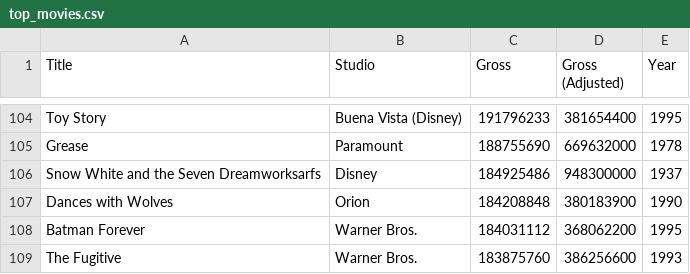
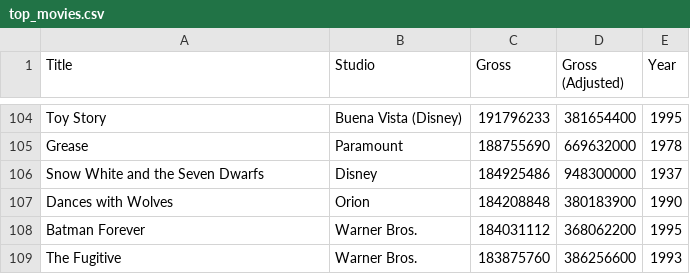
Before and after one commit to data-8/textbook, a CSV file: notebooks/top_movies.csv, drawn as a sheet; only a part is shown, gaps mark what is left out.

Commit message:
Fix bug with top_movies.csv: Seven Dwarfs, not Seven Dreamworksarfs

```diff
--- a/notebooks/top_movies.csv
+++ b/notebooks/top_movies.csv
@@ -105,3 +105,3 @@ Toy Story,Buena Vista (Disney),191796233,381654400,1995
 Grease,Paramount,188755690,669632000,1978
-Snow White and the Seven Dreamworksarfs,Disney,184925486,948300000,1937
+Snow White and the Seven Dwarfs,Disney,184925486,948300000,1937
 Dances with Wolves,Orion,184208848,380183900,1990
```
